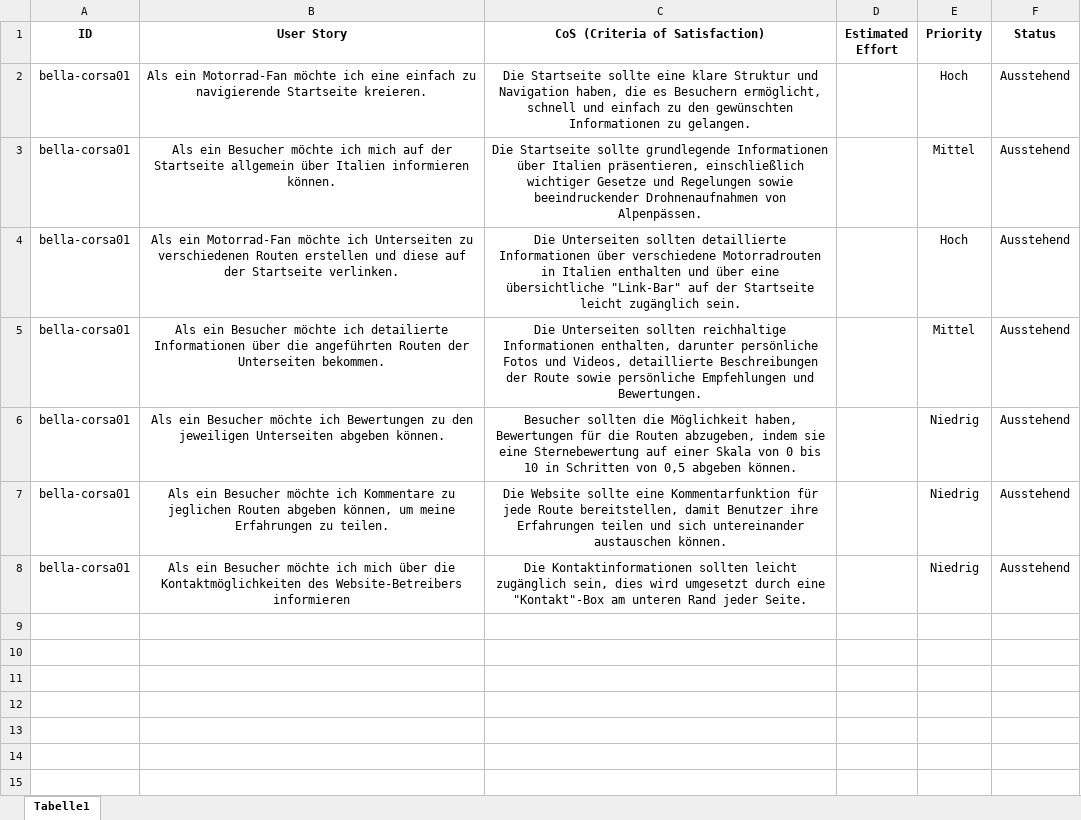
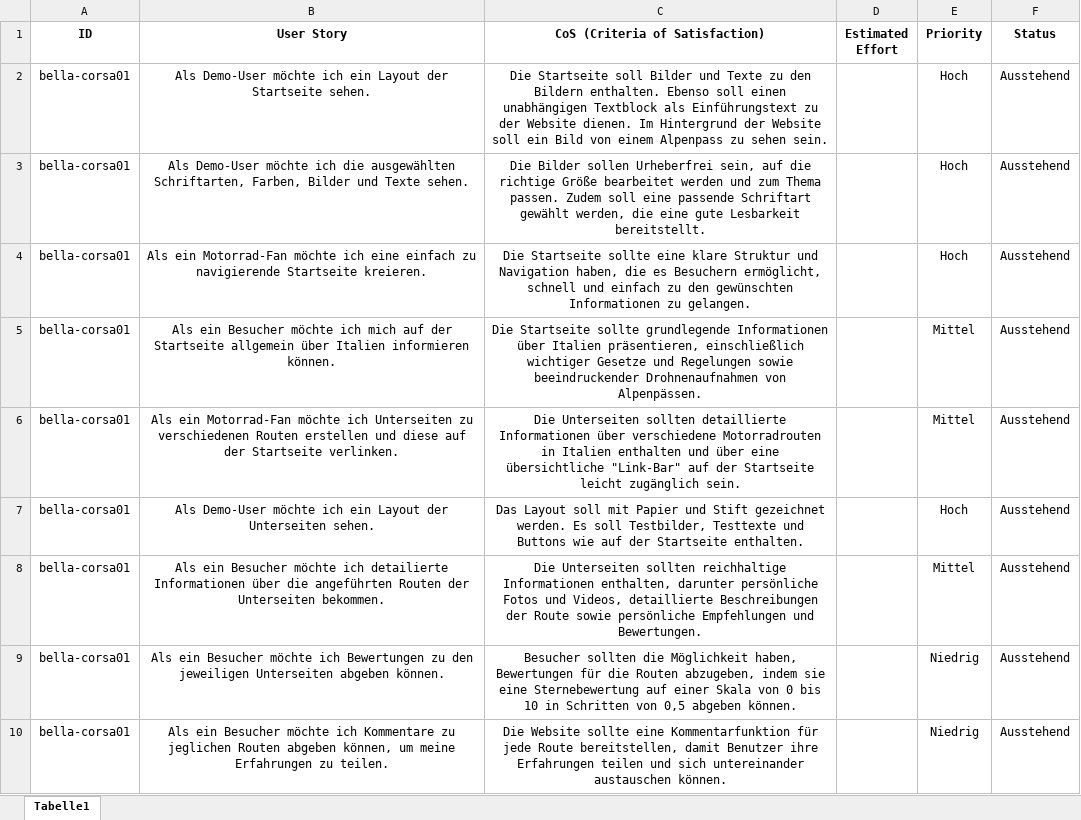
Before and after one commit to Dominic192939/wmc-project, an Excel workbook: EffortEstimation.xlsx, sheet Tabelle1, drawn as a sheet; only a part is shown; the shorter side is filled out with more unchanged rows; values as stored, in another font and other column widths than the file's, no borders; addresses are those after the commit; the diff names each change by its address in the sheet, - before the commit and + after, or states it on an @@ line.

Commit message:
Added user stories

```diff
--- a/EffortEstimation.xlsx (sheet Tabelle1)
+++ b/EffortEstimation.xlsx (sheet Tabelle1)
+row 2: bella-corsa01 | Als Demo-User möchte ich ein Layout der Startseite sehen. | Die Startseite soll Bilder und Texte zu den Bildern enthalten. Ebenso soll einen unabhängigen Textblock als Einführungstext zu der Website dienen. Im Hintergrund der Website soll ein Bild von einem Alpenpass zu sehen sein. |  | Hoch | Ausstehend
+row 3: bella-corsa01 | Als Demo-User möchte ich die ausgewählten Schriftarten, Farben, Bilder und Texte sehen. | Die Bilder sollen Urheberfrei sein, auf die richtige Größe bearbeitet werden und zum Thema passen. Zudem soll eine passende Schriftart gewählt werden, die eine gute Lesbarkeit bereitstellt. |  | Hoch | Ausstehend
-E6 (Priority): Hoch
+E6 (Priority): Mittel
+row 7: bella-corsa01 | Als Demo-User möchte ich ein Layout der Unterseiten sehen. | Das Layout soll mit Papier und Stift gezeichnet werden. Es soll Testbilder, Testtexte und Buttons wie auf der Startseite enthalten. |  | Hoch | Ausstehend
```
